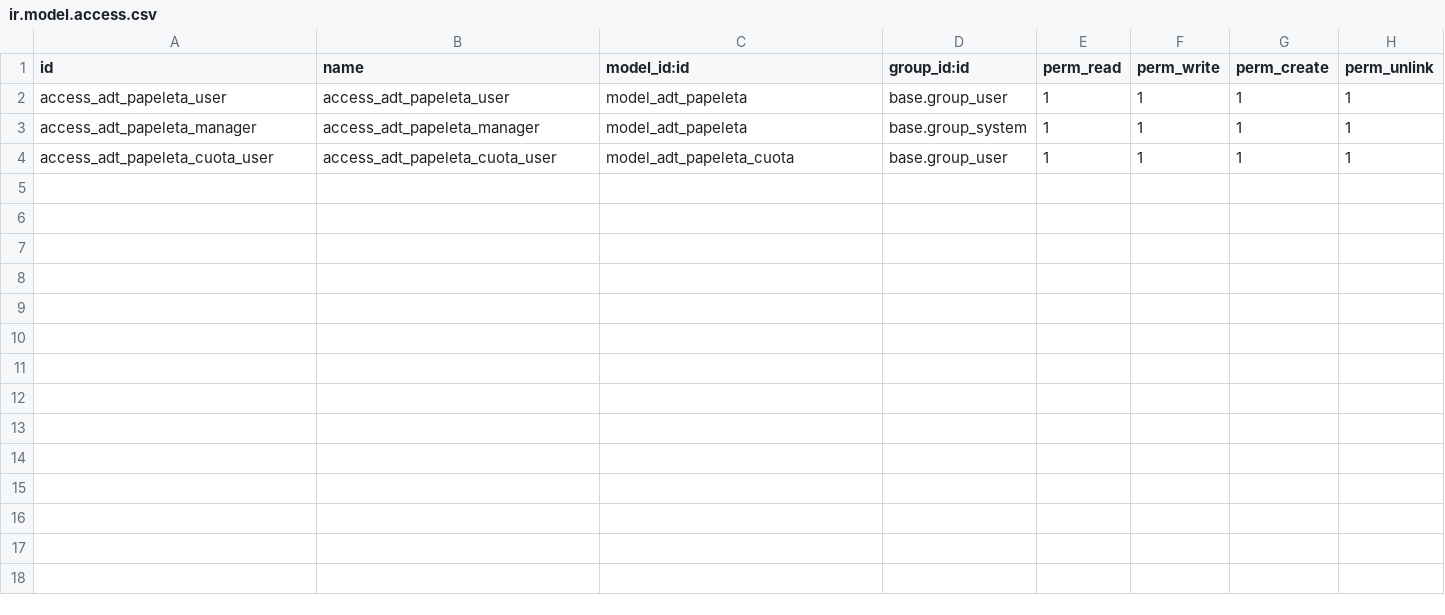
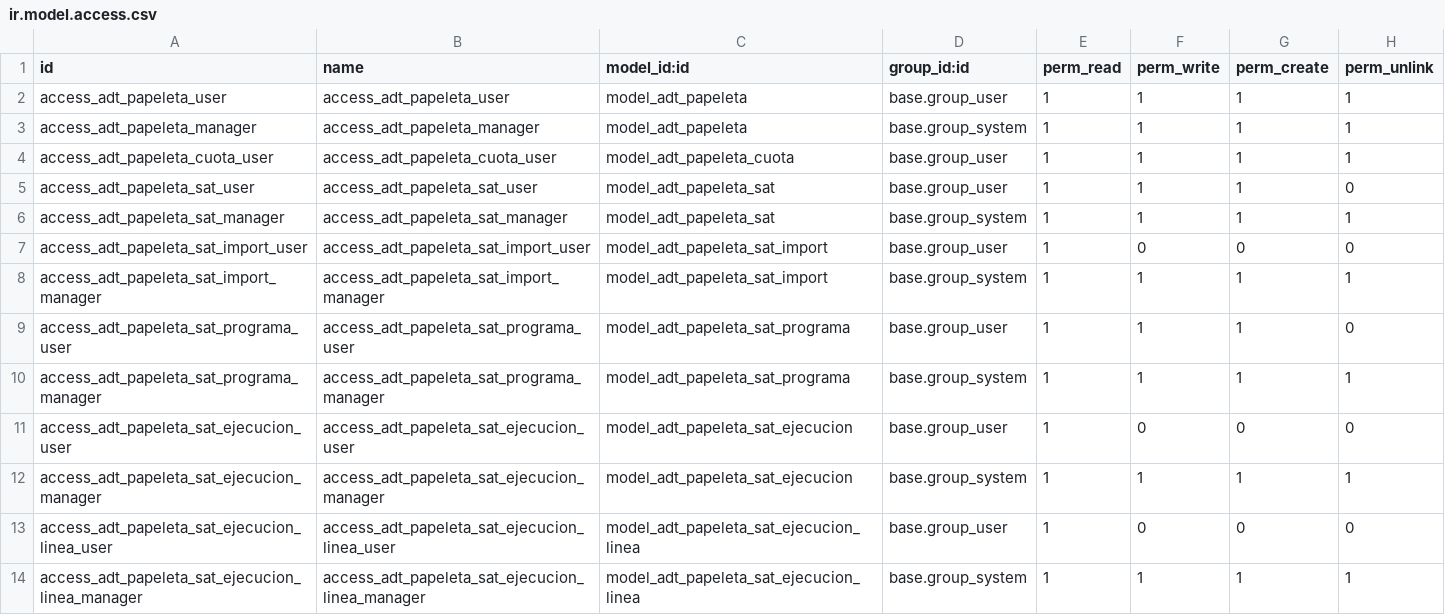
Before and after one commit to ADTdelivery/addons, a CSV file: adt_papeletas/security/ir.model.access.csv, drawn as a sheet; the diff names each change by its address in the sheet, - before the commit and + after, or states it on an @@ line.

```diff
--- a/adt_papeletas/security/ir.model.access.csv
+++ b/adt_papeletas/security/ir.model.access.csv
+row 5: access_adt_papeleta_sat_user | access_adt_papeleta_sat_user | model_adt_papeleta_sat | base.group_user | 1 | 1 | 1 | 0
+row 6: access_adt_papeleta_sat_manager | access_adt_papeleta_sat_manager | model_adt_papeleta_sat | base.group_system | 1 | 1 | 1 | 1
+row 7: access_adt_papeleta_sat_import_user | access_adt_papeleta_sat_import_user | model_adt_papeleta_sat_import | base.group_user | 1 | 0 | 0 | 0
+row 8: access_adt_papeleta_sat_import_manager | access_adt_papeleta_sat_import_manager | model_adt_papeleta_sat_import | base.group_system | 1 | 1 | 1 | 1
+row 9: access_adt_papeleta_sat_programa_user | access_adt_papeleta_sat_programa_user | model_adt_papeleta_sat_programa | base.group_user | 1 | 1 | 1 | 0
+row 10: access_adt_papeleta_sat_programa_manager | access_adt_papeleta_sat_programa_manager | model_adt_papeleta_sat_programa | base.group_system | 1 | 1 | 1 | 1
+row 11: access_adt_papeleta_sat_ejecucion_user | access_adt_papeleta_sat_ejecucion_user | model_adt_papeleta_sat_ejecucion | base.group_user | 1 | 0 | 0 | 0
+row 12: access_adt_papeleta_sat_ejecucion_manager | access_adt_papeleta_sat_ejecucion_manager | model_adt_papeleta_sat_ejecucion | base.group_system | 1 | 1 | 1 | 1
+row 13: access_adt_papeleta_sat_ejecucion_linea_user | access_adt_papeleta_sat_ejecucion_linea_user | model_adt_papeleta_sat_ejecucion_linea | base.group_user | 1 | 0 | 0 | 0
+row 14: access_adt_papeleta_sat_ejecucion_linea_manager | access_adt_papeleta_sat_ejecucion_linea_manager | model_adt_papeleta_sat_ejecucion_linea | base.group_system | 1 | 1 | 1 | 1
```
Also changed, not shown: 37 other files.
